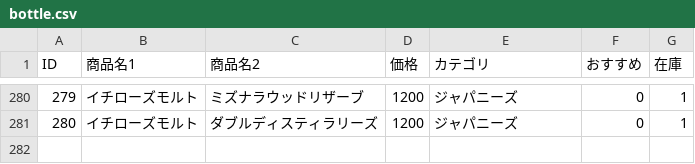
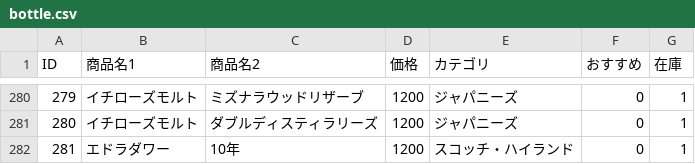
Before and after one commit to lm-toyohashi/lm-toyohashi.github.io, a CSV file: bottle.csv, drawn as a sheet; only a part is shown, gaps mark what is left out.

Commit message:
Update bottle.csv

```diff
--- a/bottle.csv
+++ b/bottle.csv
@@ -281 +281,2 @@ ID,商品名1,商品名2,価格,カテゴリ,おすすめ,在庫
 280,イチローズモルト,ダブルディスティラリーズ,1200,ジャパニーズ,0,1
+281,エドラダワー,10年,1200,スコッチ・ハイランド,0,1
```
